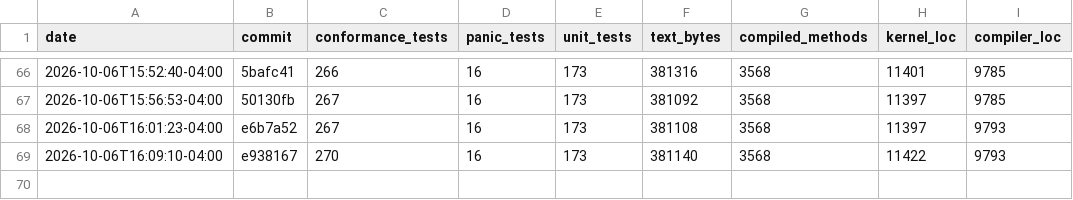
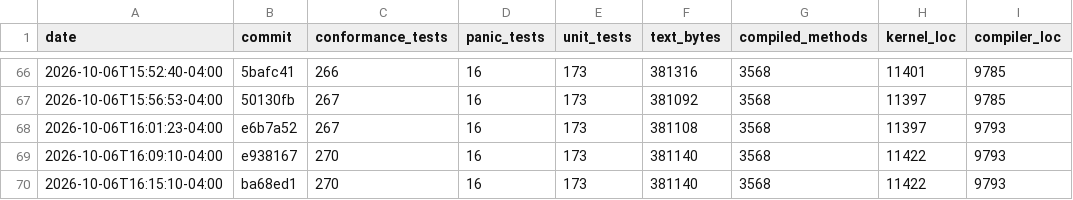
Before and after one commit to JackFurton/who-would-build-a-kernel-in-java, a CSV file: metrics.csv, drawn as a sheet; only a part is shown, gaps mark what is left out; the diff names each change by its address in the sheet, - before the commit and + after, or states it on an @@ line.

```diff
--- a/metrics.csv
+++ b/metrics.csv
+row 70: 2026-10-06T16:15:10-04:00 | ba68ed1 | 270 | 16 | 173 | 381140 | 3568 | 11422 | 9793
```
Also changed, not shown: 4 other files.
